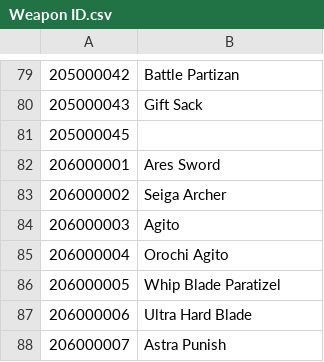
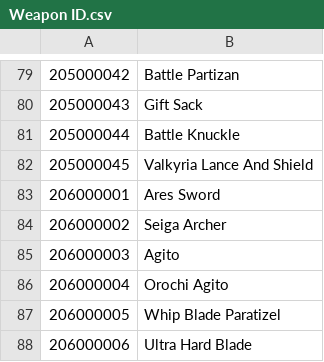
Before and after one commit to NNSTJP/Idola, a CSV file: Weapon ID.csv, drawn as a sheet; only a part is shown, gaps mark what is left out; the shorter side is filled out with more unchanged rows.

```diff
--- a/Weapon ID.csv
+++ b/Weapon ID.csv
@@ -80,3 +80,4 @@
 205000043,Gift Sack
-205000045,
+205000044,Battle Knuckle
+205000045,Valkyria Lance And Shield
 206000001,Ares Sword
```
Also changed, not shown: Soul ID.csv.
